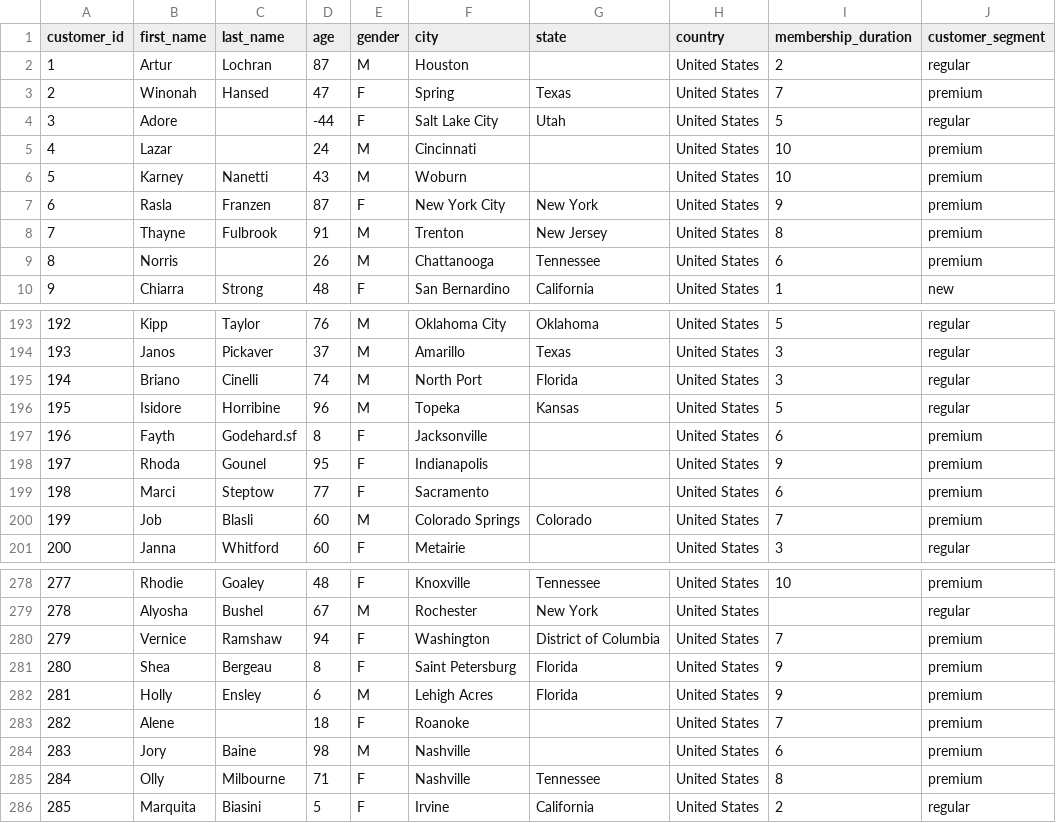
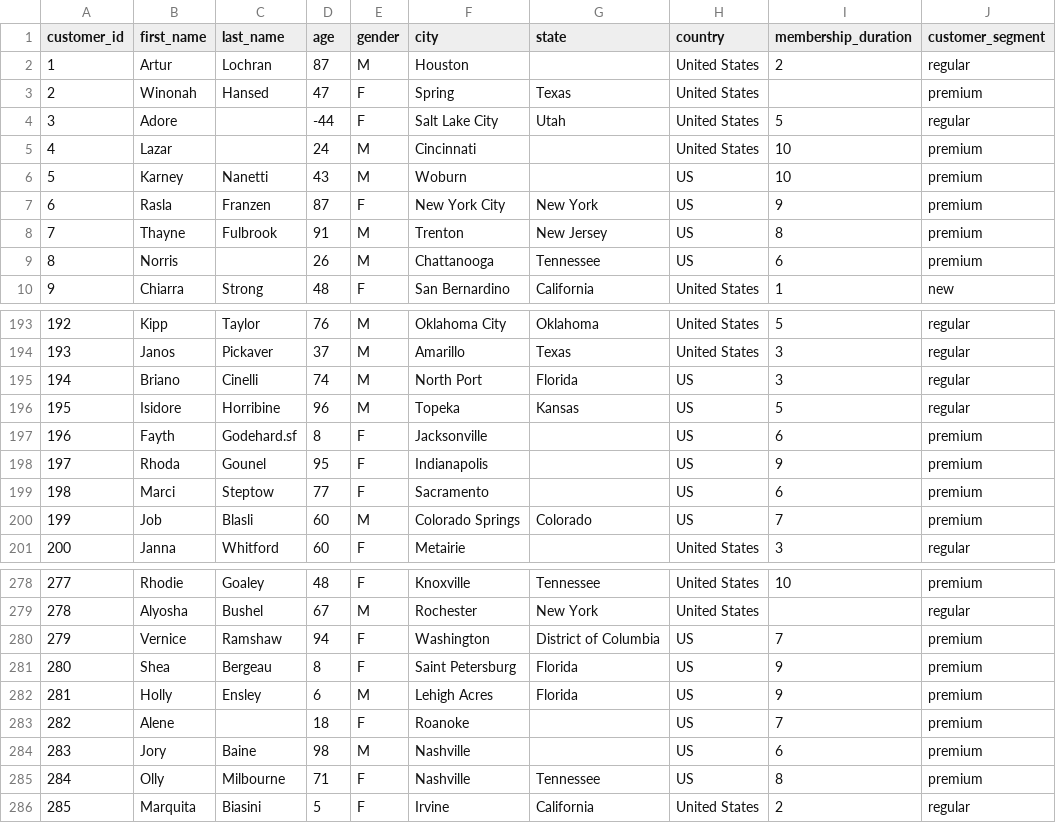
Before and after one commit to DeenankSharma/dai_assignment, a CSV file: data/customers.csv, drawn as a sheet; only a part is shown, gaps mark what is left out; the diff covers the shown part only.

```diff
--- a/data/customers.csv
+++ b/data/customers.csv
@@ -2,9 +2,9 @@ customer_id,first_name,last_name,age,gender,city,state,country,membership_durati
 1,Artur,Lochran,87,M,Houston,,United States,2,regular
-2,Winonah,Hansed,47,F,Spring,Texas,United States,7,premium
+2,Winonah,Hansed,47,F,Spring,Texas,United States,,premium
 3,Adore,,-44,F,Salt Lake City,Utah,United States,5,regular
 4,Lazar,,24,M,Cincinnati,,United States,10,premium
-5,Karney,Nanetti,43,M,Woburn,,United States,10,premium
-6,Rasla,Franzen,87,F,New York City,New York,United States,9,premium
-7,Thayne,Fulbrook,91,M,Trenton,New Jersey,United States,8,premium
-8,Norris,,26,M,Chattanooga,Tennessee,United States,6,premium
+5,Karney,Nanetti,43,M,Woburn,,US,10,premium
+6,Rasla,Franzen,87,F,New York City,New York,US,9,premium
+7,Thayne,Fulbrook,91,M,Trenton,New Jersey,US,8,premium
+8,Norris,,26,M,Chattanooga,Tennessee,US,6,premium
 9,Chiarra,Strong,48,F,San Bernardino,California,United States,1,new
@@ -194,8 +194,8 @@ customer_id,first_name,last_name,age,gender,city,state,country,membership_durati
 193,Janos,Pickaver,37,M,Amarillo,Texas,United States,3,regular
-194,Briano,Cinelli,74,M,North Port,Florida,United States,3,regular
-195,Isidore,Horribine,96,M,Topeka,Kansas,United States,5,regular
-196,Fayth,Godehard.sf,8,F,Jacksonville,,United States,6,premium
-197,Rhoda,Gounel,95,F,Indianapolis,,United States,9,premium
-198,Marci,Steptow,77,F,Sacramento,,United States,6,premium
-199,Job,Blasli,60,M,Colorado Springs,Colorado,United States,7,premium
+194,Briano,Cinelli,74,M,North Port,Florida,US,3,regular
+195,Isidore,Horribine,96,M,Topeka,Kansas,US,5,regular
+196,Fayth,Godehard.sf,8,F,Jacksonville,,US,6,premium
+197,Rhoda,Gounel,95,F,Indianapolis,,US,9,premium
+198,Marci,Steptow,77,F,Sacramento,,US,6,premium
+199,Job,Blasli,60,M,Colorado Springs,Colorado,US,7,premium
 200,Janna,Whitford,60,F,Metairie,,United States,3,regular
@@ -279,8 +279,8 @@ customer_id,first_name,last_name,age,gender,city,state,country,membership_durati
 278,Alyosha,Bushel,67,M,Rochester,New York,United States,,regular
-279,Vernice,Ramshaw,94,F,Washington,District of Columbia,United States,7,premium
-280,Shea,Bergeau,8,F,Saint Petersburg,Florida,United States,9,premium
-281,Holly,Ensley,6,M,Lehigh Acres,Florida,United States,9,premium
-282,Alene,,18,F,Roanoke,,United States,7,premium
-283,Jory,Baine,98,M,Nashville,,United States,6,premium
-284,Olly,Milbourne,71,F,Nashville,Tennessee,United States,8,premium
+279,Vernice,Ramshaw,94,F,Washington,District of Columbia,US,7,premium
+280,Shea,Bergeau,8,F,Saint Petersburg,Florida,US,9,premium
+281,Holly,Ensley,6,M,Lehigh Acres,Florida,US,9,premium
+282,Alene,,18,F,Roanoke,,US,7,premium
+283,Jory,Baine,98,M,Nashville,,US,6,premium
+284,Olly,Milbourne,71,F,Nashville,Tennessee,US,8,premium
 285,Marquita,Biasini,5,F,Irvine,California,United States,2,regular
```
Also changed, not shown: 29 edited cells elsewhere in this file, data/products.csv, data/transactions.csv, 2 other files.
